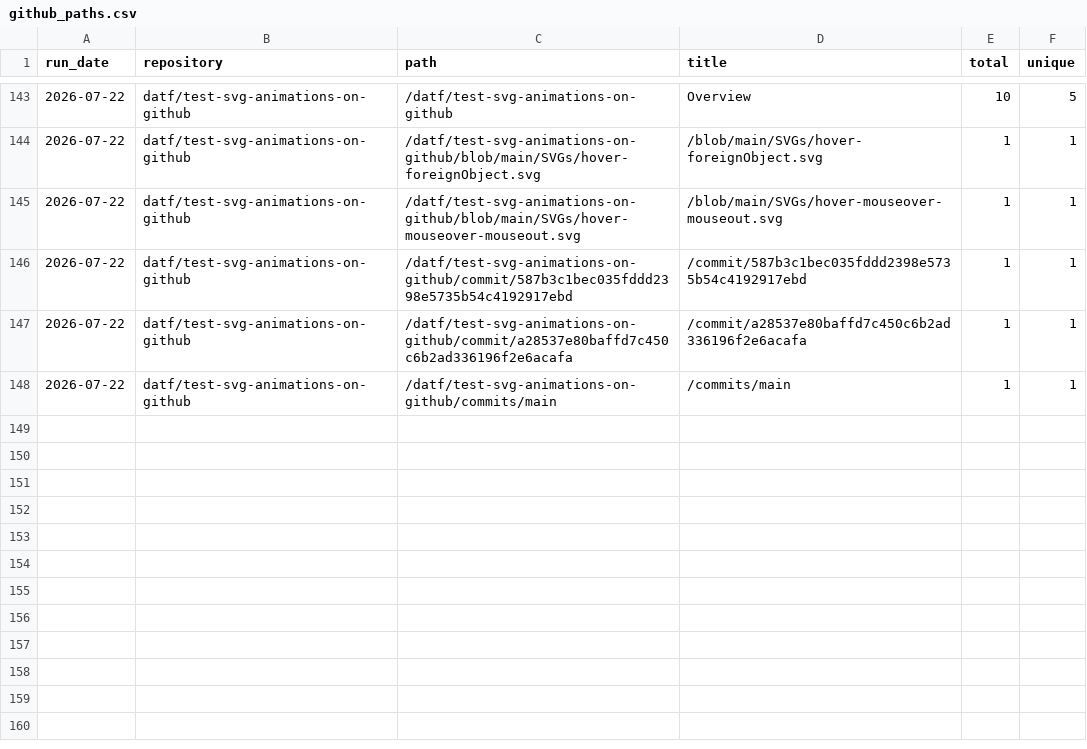
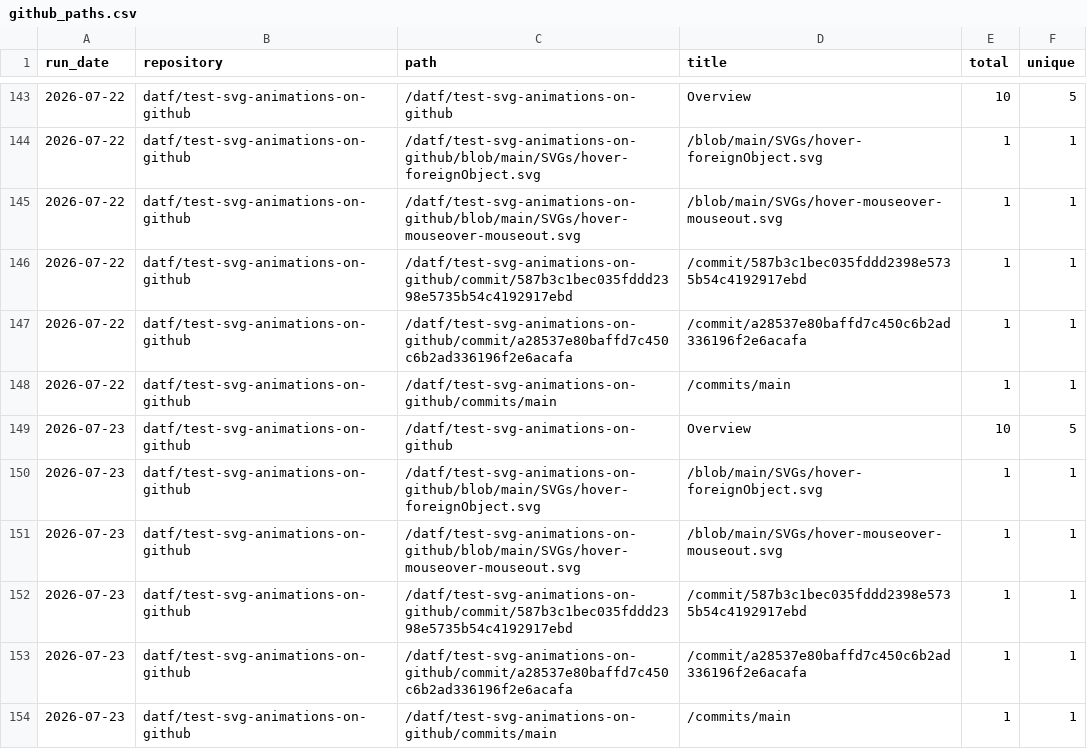
Before and after one commit to datf/datf, a CSV file: data/github_paths.csv, drawn as a sheet; only a part is shown, gaps mark what is left out.

```diff
--- a/data/github_paths.csv
+++ b/data/github_paths.csv
@@ -148 +148,7 @@ run_date,repository,path,title,total,unique
 2026-07-22,datf/test-svg-animations-on-github,/datf/test-svg-animations-on-github/commits/main,/commits/main,1,1
+2026-07-23,datf/test-svg-animations-on-github,/datf/test-svg-animations-on-github,Overview,10,5
+2026-07-23,datf/test-svg-animations-on-github,/datf/test-svg-animations-on-github/blob/main/SVGs/hover-foreignObject.svg,/blob/main/SVGs/hover-foreignObject.svg,1,1
+2026-07-23,datf/test-svg-animations-on-github,/datf/test-svg-animations-on-github/blob/main/SVGs/hover-mouseover-mouseout.svg,/blob/main/SVGs/hover-mouseover-mouseout.svg,1,1
+2026-07-23,datf/test-svg-animations-on-github,/datf/test-svg-animations-on-github/commit/587b3c1bec035fddd2398e5735b54c4192917ebd,/commit/587b3c1bec035fddd2398e5735b54c4192917ebd,1,1
+2026-07-23,datf/test-svg-animations-on-github,/datf/test-svg-animations-on-github/commit/a28537e80baffd7c450c6b2ad336196f2e6acafa,/commit/a28537e80baffd7c450c6b2ad336196f2e6acafa,1,1
+2026-07-23,datf/test-svg-animations-on-github,/datf/test-svg-animations-on-github/commits/main,/commits/main,1,1
```
Also changed, not shown: data/github_referrers.csv, data/github_traffic.csv.
